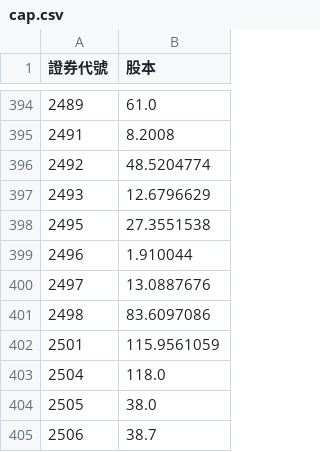
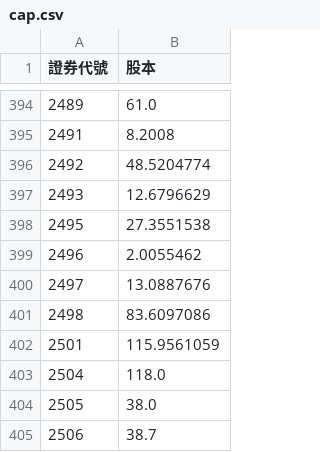
Before and after one commit to lucaslu8812-maker/Short_Sale_Utilization_Rate-Listed_Stocks, a CSV file: cap.csv, drawn as a sheet; only a part is shown, gaps mark what is left out.

```diff
--- a/cap.csv
+++ b/cap.csv
@@ -398,3 +398,3 @@
 2495,27.3551538
-2496,1.910044
+2496,2.0055462
 2497,13.0887676
```
